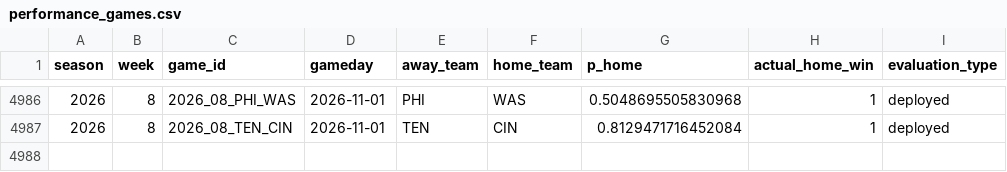
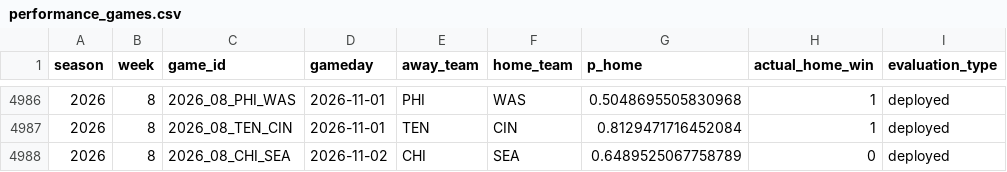
Before and after one commit to schwill2018/schwill2018.github.io, a CSV file: assets/data/nfl-elo/performance_games.csv, drawn as a sheet; only a part is shown, gaps mark what is left out; the diff names each change by its address in the sheet, - before the commit and + after, or states it on an @@ line.

```diff
--- a/assets/data/nfl-elo/performance_games.csv
+++ b/assets/data/nfl-elo/performance_games.csv
+row 4988: 2026 | 8 | 2026_08_CHI_SEA | 2026-11-02 | CHI | SEA | 0.6489525067758789 | 0 | deployed
```
Also changed, not shown: 1 other file.
